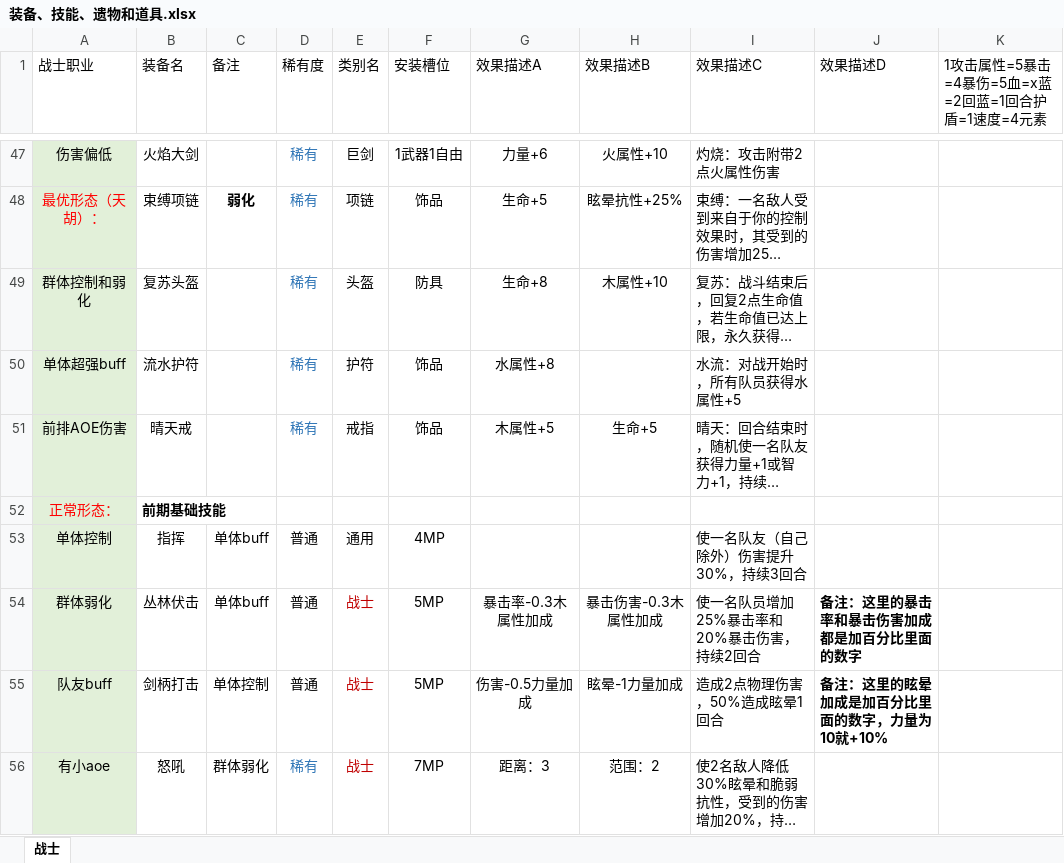
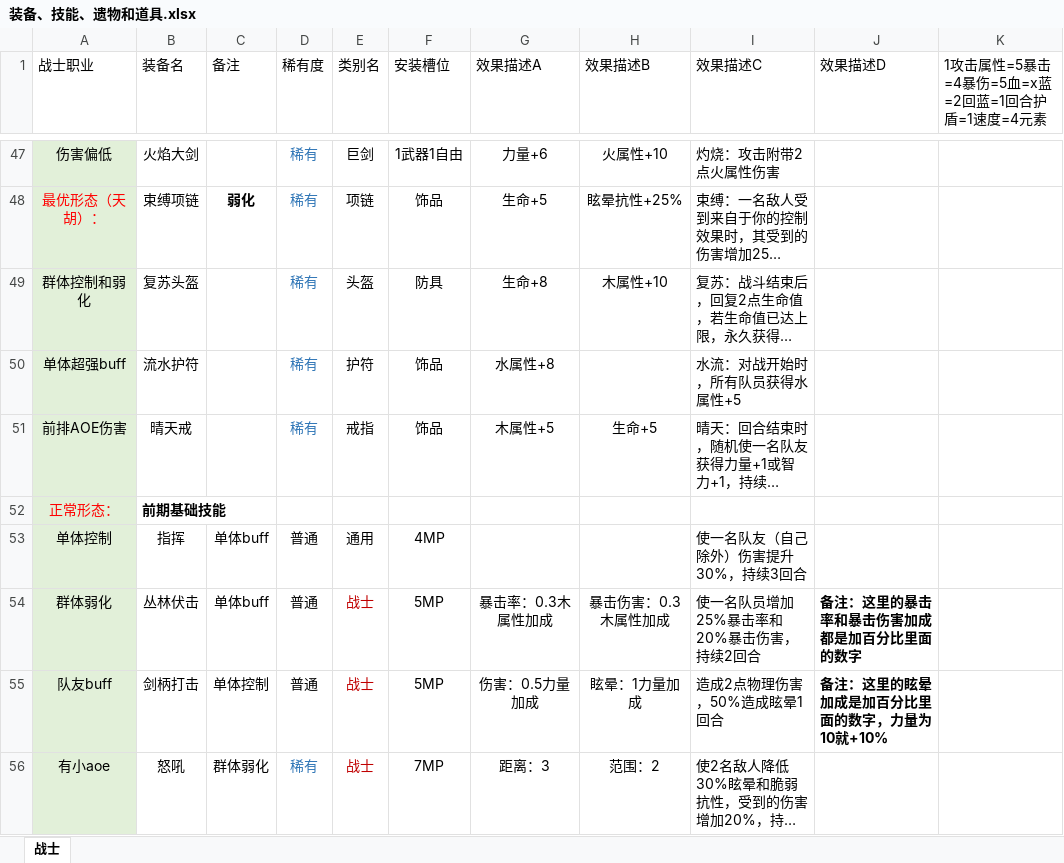
Before and after one commit to TianxingGame/design_document, an Excel workbook: 装备、技能、遗物和道具.xlsx, sheet 战士, drawn as a sheet; only a part is shown, gaps mark what is left out; long unchanged cells end in …; values as stored, in another font and other column widths than the file's, no borders; the diff covers the shown part only; the diff names each change by its address in the sheet, - before the commit and + after, or states it on an @@ line.

```diff
--- a/装备、技能、遗物和道具.xlsx (sheet 战士)
+++ b/装备、技能、遗物和道具.xlsx (sheet 战士)
-G54 (效果描述A): 暴击率-0.3木属性加成
+G54 (效果描述A): 暴击率：0.3木属性加成
-H54 (效果描述B): 暴击伤害-0.3木属性加成
+H54 (效果描述B): 暴击伤害：0.3木属性加成
-G55 (效果描述A): 伤害-0.5力量加成
+G55 (效果描述A): 伤害：0.5力量加成
-H55 (效果描述B): 眩晕-1力量加成
+H55 (效果描述B): 眩晕：1力量加成
```
Also changed, not shown: 19 added rows, 1 removed row, 30 edited cells and cell formats elsewhere in this sheet, 基础属性和特殊效果.xlsx, 1 other file.
